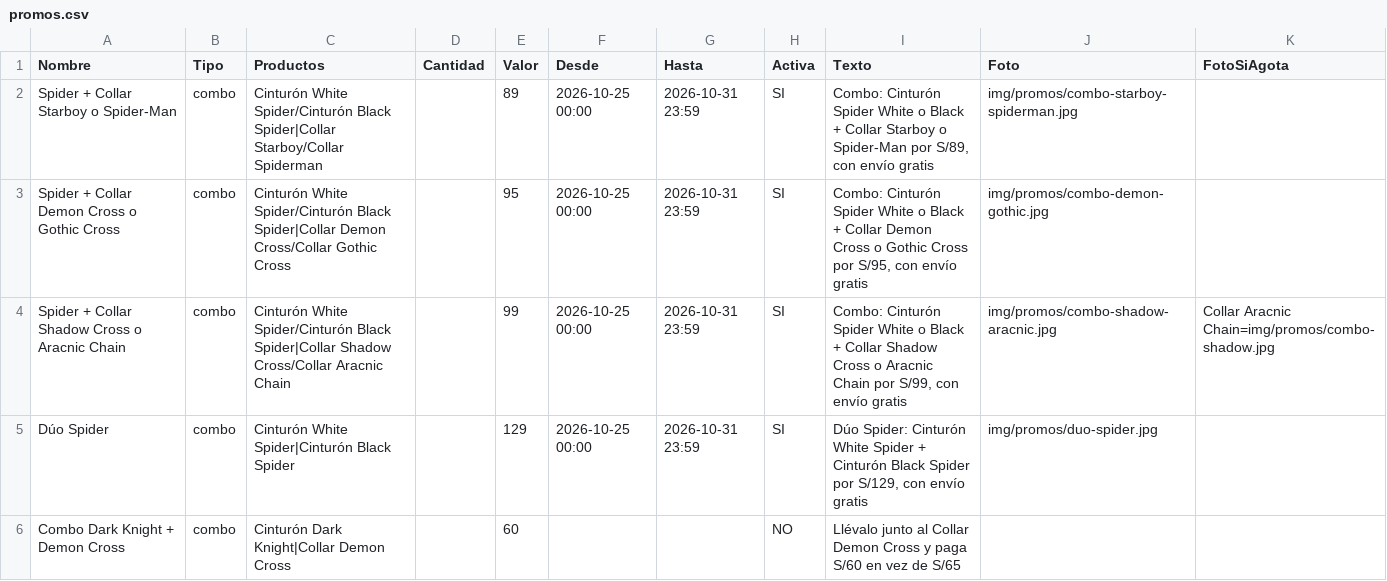
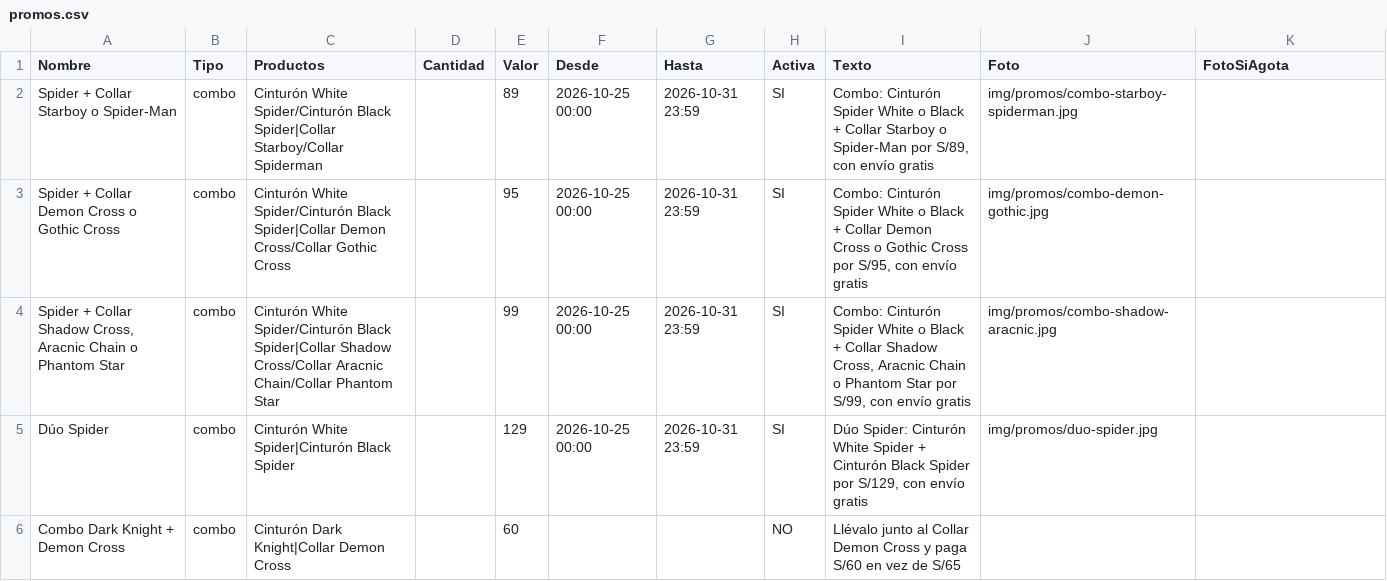
Before and after one commit to timeless-store/timeless-catalogo-prueba, a CSV file: promos.csv, drawn as a sheet; only a part is shown.

```diff
--- a/promos.csv
+++ b/promos.csv
@@ -3,3 +3,3 @@ Spider + Collar Starboy o Spider-Man,combo,Cinturón White Spider/Cinturón Blac
 Spider + Collar Demon Cross o Gothic Cross,combo,Cinturón White Spider/Cinturón Black Spider|Collar Demon Cross/Collar Gothic Cross,,95,2026-10-25 00:00,2026-10-31 23:59,SI,"Combo: Cinturón Spider White o Black + Collar Demon Cross o Gothic Cross por S/95, con envío gratis",img/promos/combo-demon-gothic.jpg,
-Spider + Collar Shadow Cross o Aracnic Chain,combo,Cinturón White Spider/Cinturón Black Spider|Collar Shadow Cross/Collar Aracnic Chain,,99,2026-10-25 00:00,2026-10-31 23:59,SI,"Combo: Cinturón Spider White o Black + Collar Shadow Cross o Aracnic Chain por S/99, con envío gratis",img/promos/combo-shadow-aracnic.jpg,Collar Aracnic Chain=img/promos/combo-shadow.jpg
+"Spider + Collar Shadow Cross, Aracnic Chain o Phantom Star",combo,Cinturón White Spider/Cinturón Black Spider|Collar Shadow Cross/Collar Aracnic Chain/Collar Phantom Star,,99,2026-10-25 00:00,2026-10-31 23:59,SI,"Combo: Cinturón Spider White o Black + Collar Shadow Cross, Aracnic Chain o Phantom Star por S/99, con envío gratis",img/promos/combo-shadow-aracnic.jpg,
 Dúo Spider,combo,Cinturón White Spider|Cinturón Black Spider,,129,2026-10-25 00:00,2026-10-31 23:59,SI,"Dúo Spider: Cinturón White Spider + Cinturón Black Spider por S/129, con envío gratis",img/promos/duo-spider.jpg,
```
Also changed, not shown: productos.csv, 2 other files.
